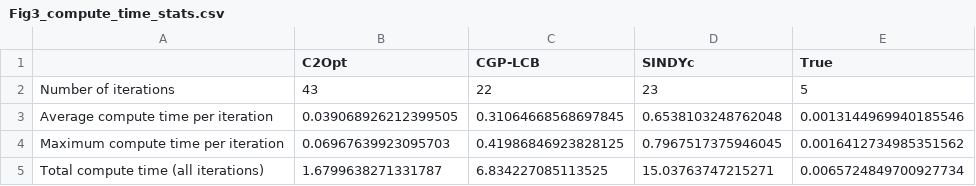
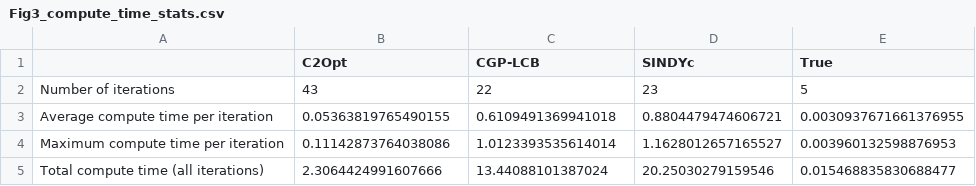
Before and after one commit to abyvinod/ACC2020_C2Opt, a CSV file: figs/Fig3_compute_time_stats.csv, drawn as a sheet.

```diff
--- a/figs/Fig3_compute_time_stats.csv
+++ b/figs/Fig3_compute_time_stats.csv
@@ -2,4 +2,4 @@
 Number of iterations,43,22,23,5
-Average compute time per iteration,0.039068926212399505,0.31064668568697845,0.6538103248762048,0.0013144969940185546
-Maximum compute time per iteration,0.06967639923095703,0.41986846923828125,0.7967517375946045,0.0016412734985351562
-Total compute time (all iterations),1.6799638271331787,6.834227085113525,15.03763747215271,0.0065724849700927734
+Average compute time per iteration,0.05363819765490155,0.6109491369941018,0.8804479474606721,0.0030937671661376955
+Maximum compute time per iteration,0.11142873764038086,1.0123393535614014,1.1628012657165527,0.003960132598876953
+Total compute time (all iterations),2.3064424991607666,13.44088101387024,20.25030279159546,0.015468835830688477
```
Also changed, not shown: figs/Fig4_compute_time_stats.csv, 13 other files.
